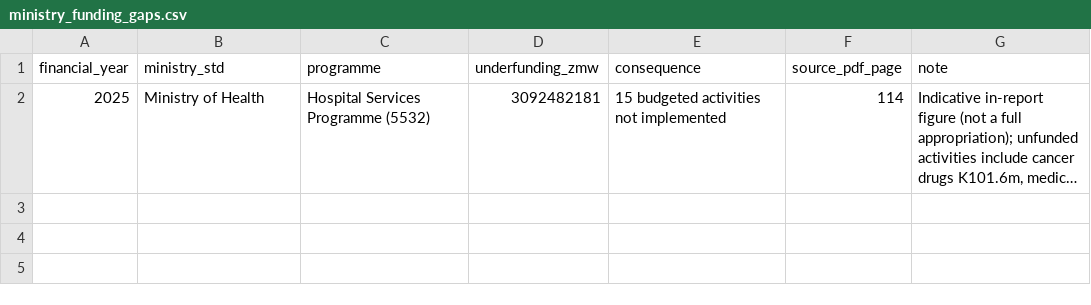
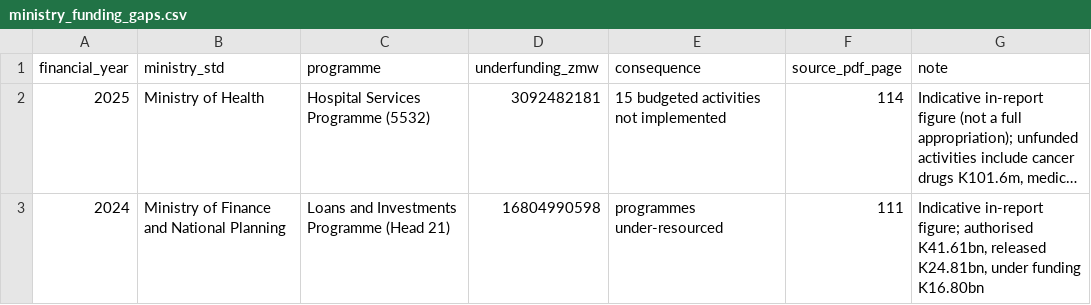
Before and after one commit to Chanza-bj/AG_Report_Analysis, a CSV file: data_clean/ministry_funding_gaps.csv, drawn as a sheet; long unchanged cells end in …; the diff names each change by its address in the sheet, - before the commit and + after, or states it on an @@ line.

```diff
--- a/data_clean/ministry_funding_gaps.csv
+++ b/data_clean/ministry_funding_gaps.csv
+row 3: 2024 | Ministry of Finance and National Planning | Loans and Investments Programme (Head 21) | 16804990598 | programmes under-resourced | 111 | Indicative in-report figure; authorised K41.61bn, released K24.81bn, under funding K16.80bn
```
Also changed, not shown: data_clean/contracts_flagged.csv, 2 other files.
